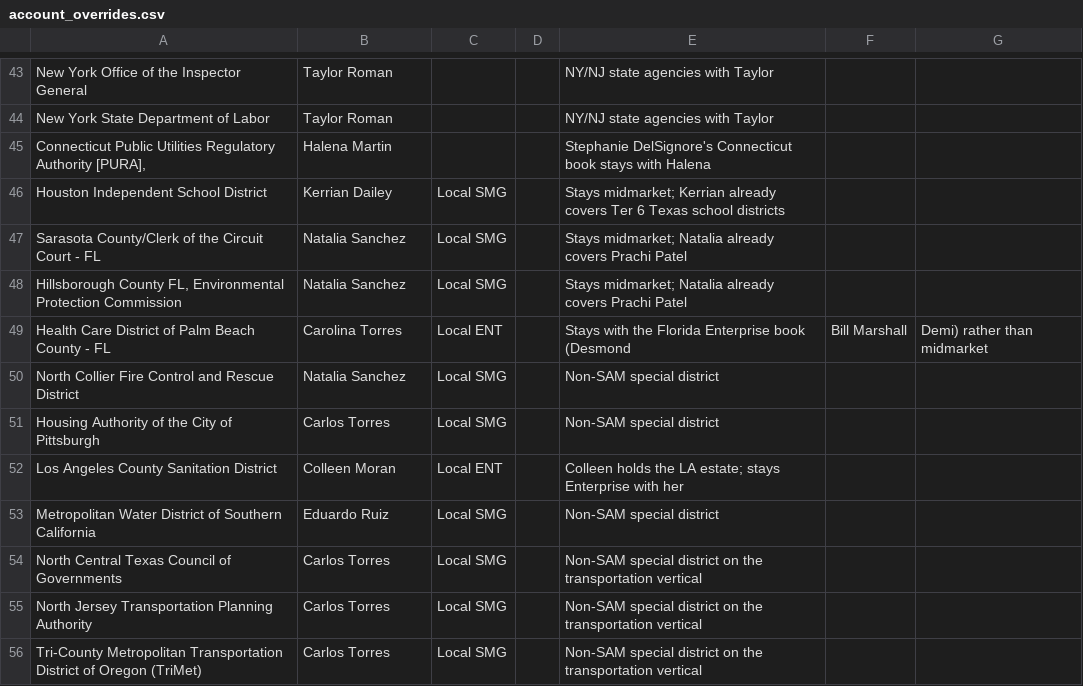
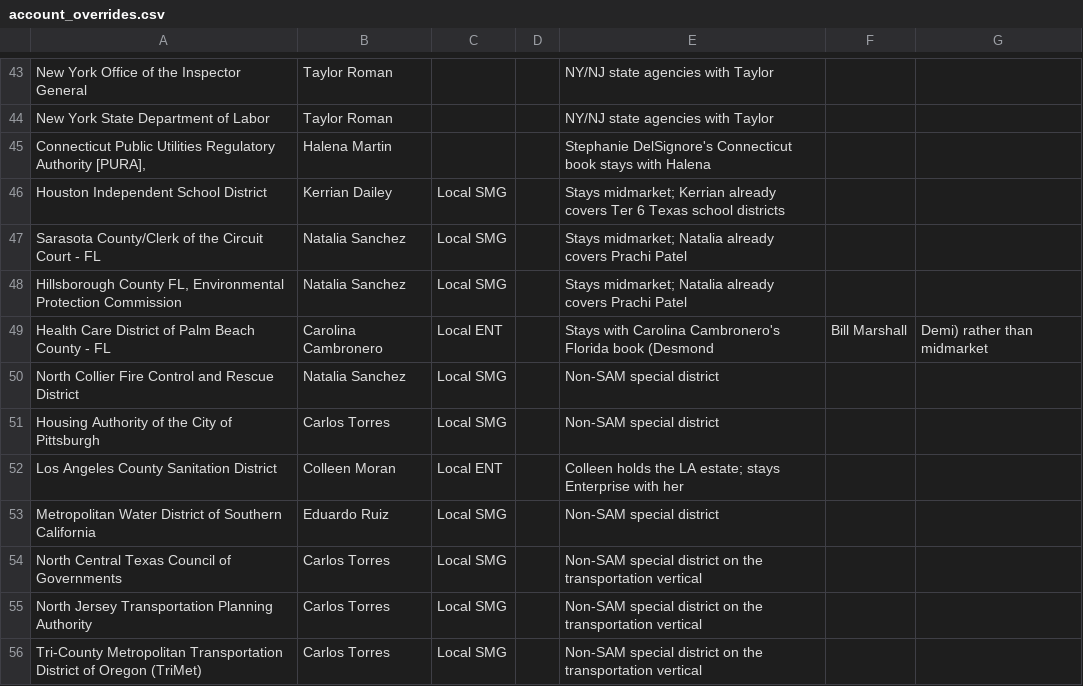
Before and after one commit to savannahlane/xp-planning, a CSV file: tiering/account_overrides.csv, drawn as a sheet; only a part is shown, gaps mark what is left out.

```diff
--- a/tiering/account_overrides.csv
+++ b/tiering/account_overrides.csv
@@ -48,3 +48,3 @@ Sarasota County/Clerk of the Circuit Court - FL,Natalia Sanchez,Local SMG,,Stays
 "Hillsborough County FL, Environmental Protection Commission",Natalia Sanchez,Local SMG,,Stays midmarket; Natalia already covers Prachi Patel
-Health Care District of Palm Beach County - FL,Carolina Torres,Local ENT,,Stays with the Florida Enterprise book (Desmond, Bill Marshall, Demi) rather than midmarket
+Health Care District of Palm Beach County - FL,Carolina Cambronero,Local ENT,,Stays with Carolina Cambronero's Florida book (Desmond, Bill Marshall, Demi) rather than midmarket
 North Collier Fire Control and Rescue District,Natalia Sanchez,Local SMG,,Non-SAM special district
```
Also changed, not shown: 3 other files.
